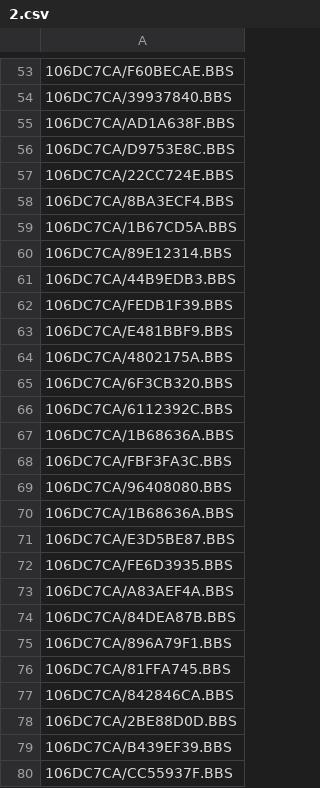
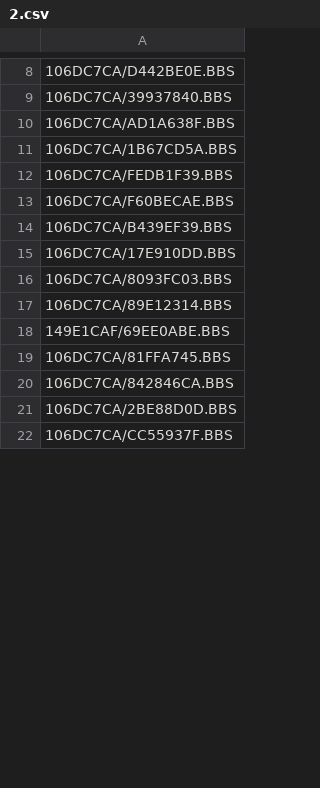
Before and after one commit to emallove/BeatBuddyCard2, a CSV file: PLAYLISTS/2.csv, drawn as a sheet; only a part is shown, gaps mark what is left out; the diff covers the shown part only.

```diff
--- a/PLAYLISTS/2.csv
+++ b/PLAYLISTS/2.csv
@@ -53,24 +8,12 @@
-106DC7CA/F60BECAE.BBS
+106DC7CA/D442BE0E.BBS
 106DC7CA/39937840.BBS
 106DC7CA/AD1A638F.BBS
-106DC7CA/D9753E8C.BBS
-106DC7CA/22CC724E.BBS
-106DC7CA/8BA3ECF4.BBS
 106DC7CA/1B67CD5A.BBS
+106DC7CA/FEDB1F39.BBS
+106DC7CA/F60BECAE.BBS
+106DC7CA/B439EF39.BBS
+106DC7CA/17E910DD.BBS
+106DC7CA/8093FC03.BBS
 106DC7CA/89E12314.BBS
-106DC7CA/44B9EDB3.BBS
-106DC7CA/FEDB1F39.BBS
-106DC7CA/E481BBF9.BBS
-106DC7CA/4802175A.BBS
-106DC7CA/6F3CB320.BBS
-106DC7CA/6112392C.BBS
-106DC7CA/1B68636A.BBS
-106DC7CA/FBF3FA3C.BBS
-106DC7CA/96408080.BBS
-106DC7CA/1B68636A.BBS
-106DC7CA/E3D5BE87.BBS
-106DC7CA/FE6D3935.BBS
-106DC7CA/A83AEF4A.BBS
-106DC7CA/84DEA87B.BBS
-106DC7CA/896A79F1.BBS
+149E1CAF/69EE0ABE.BBS
 106DC7CA/81FFA745.BBS
@@ -78,3 +21,2 @@
 106DC7CA/2BE88D0D.BBS
-106DC7CA/B439EF39.BBS
 106DC7CA/CC55937F.BBS
```
Also changed, not shown: 2 added rows, 16 removed rows, 36 moved rows and 9 edited cells elsewhere in this file, PLAYLISTS/1.csv, PLAYLISTS/config.csv, 15 other files.
